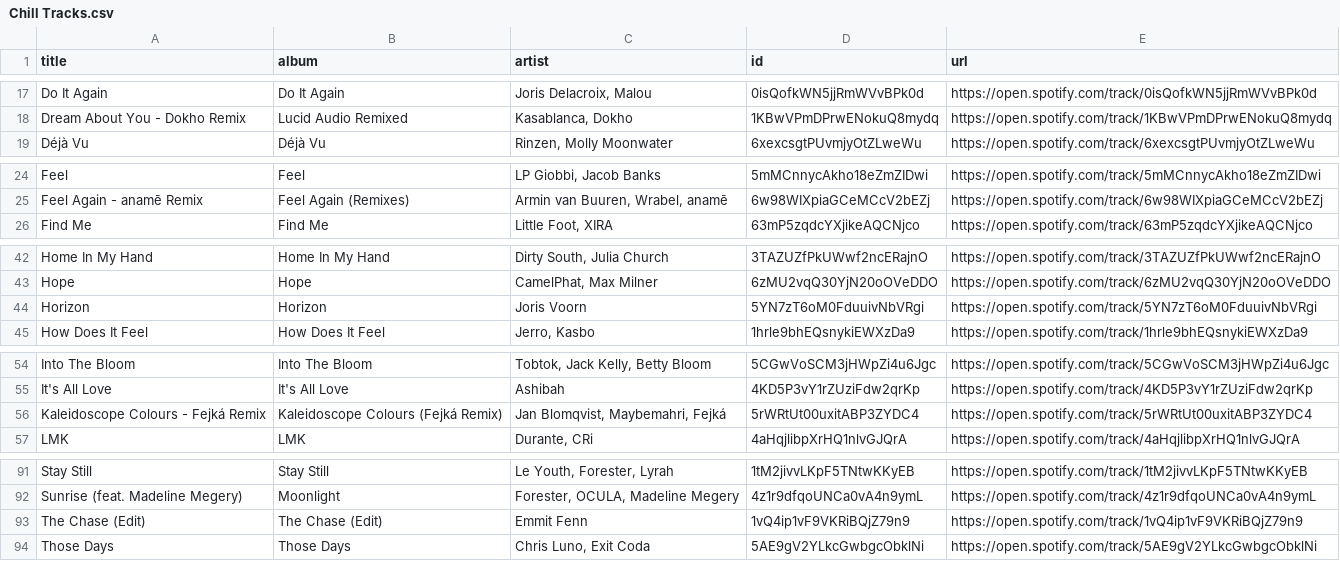
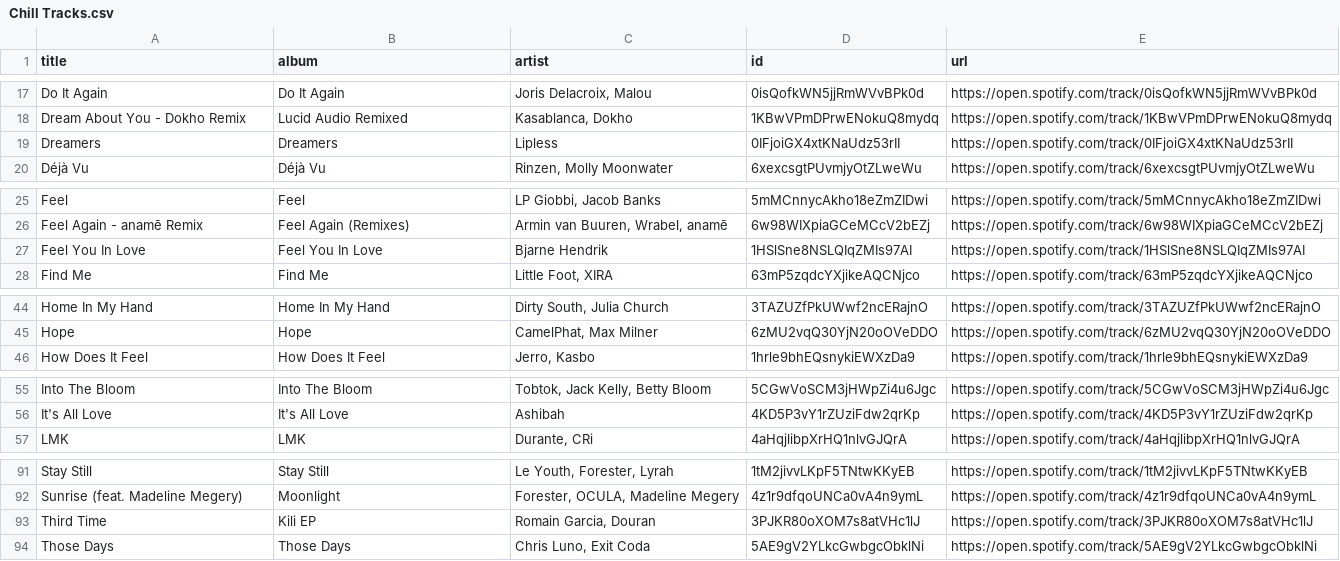
Before and after one commit to unex/dews_beats, a CSV file: playlists/Chill Tracks.csv, drawn as a sheet; only a part is shown, gaps mark what is left out.

```diff
--- a/playlists/Chill Tracks.csv
+++ b/playlists/Chill Tracks.csv
@@ -18,2 +18,3 @@ Do It Again,Do It Again,"Joris Delacroix, Malou",0isQofkWN5jjRmWVvBPk0d,https://
 Dream About You - Dokho Remix,Lucid Audio Remixed,"Kasablanca, Dokho",1KBwVPmDPrwENokuQ8mydq,https://open.spotify.com/track/1KBwVPmDPrwENokuQ8mydq
+Dreamers,Dreamers,Lipless,0IFjoiGX4xtKNaUdz53rII,https://open.spotify.com/track/0IFjoiGX4xtKNaUdz53rII
 Déjà Vu,Déjà Vu,"Rinzen, Molly Moonwater",6xexcsgtPUvmjyOtZLweWu,https://open.spotify.com/track/6xexcsgtPUvmjyOtZLweWu
@@ -25,2 +26,3 @@ Feel,Feel,"LP Giobbi, Jacob Banks",5mMCnnycAkho18eZmZIDwi,https://open.spotify.c
 Feel Again - anamē Remix,Feel Again (Remixes),"Armin van Buuren, Wrabel, anamē",6w98WIXpiaGCeMCcV2bEZj,https://open.spotify.com/track/6w98WIXpiaGCeMCcV2bEZj
+Feel You In Love,Feel You In Love,Bjarne Hendrik,1HSlSne8NSLQIqZMIs97AI,https://open.spotify.com/track/1HSlSne8NSLQIqZMIs97AI
 Find Me,Find Me,"Little Foot, XIRA",63mP5zqdcYXjikeAQCNjco,https://open.spotify.com/track/63mP5zqdcYXjikeAQCNjco
@@ -43,3 +45,2 @@ Home In My Hand,Home In My Hand,"Dirty South, Julia Church",3TAZUZfPkUWwf2ncERaj
 Hope,Hope,"CamelPhat, Max Milner",6zMU2vqQ30YjN20oOVeDDO,https://open.spotify.com/track/6zMU2vqQ30YjN20oOVeDDO
-Horizon,Horizon,Joris Voorn,5YN7zT6oM0FduuivNbVRgi,https://open.spotify.com/track/5YN7zT6oM0FduuivNbVRgi
 How Does It Feel,How Does It Feel,"Jerro, Kasbo",1hrle9bhEQsnykiEWXzDa9,https://open.spotify.com/track/1hrle9bhEQsnykiEWXzDa9
@@ -55,3 +56,2 @@ Into The Bloom,Into The Bloom,"Tobtok, Jack Kelly, Betty Bloom",5CGwVoSCM3jHWpZi
 It's All Love,It's All Love,Ashibah,4KD5P3vY1rZUziFdw2qrKp,https://open.spotify.com/track/4KD5P3vY1rZUziFdw2qrKp
-Kaleidoscope Colours - Fejká Remix,Kaleidoscope Colours (Fejká Remix),"Jan Blomqvist, Maybemahri, Fejká",5rWRtUt00uxitABP3ZYDC4,https://open.spotify.com/track/5rWRtUt00uxitABP3ZYDC4
 LMK,LMK,"Durante, CRi",4aHqjlibpXrHQ1nlvGJQrA,https://open.spotify.com/track/4aHqjlibpXrHQ1nlvGJQrA
@@ -92,3 +92,3 @@ Stay Still,Stay Still,"Le Youth, Forester, Lyrah",1tM2jivvLKpF5TNtwKKyEB,https:/
 Sunrise (feat. Madeline Megery),Moonlight,"Forester, OCULA, Madeline Megery",4z1r9dfqoUNCa0vA4n9ymL,https://open.spotify.com/track/4z1r9dfqoUNCa0vA4n9ymL
-The Chase (Edit),The Chase (Edit),Emmit Fenn,1vQ4ip1vF9VKRiBQjZ79n9,https://open.spotify.com/track/1vQ4ip1vF9VKRiBQjZ79n9
+Third Time,Kili EP,"Romain Garcia, Douran",3PJKR80oXOM7s8atVHc1lJ,https://open.spotify.com/track/3PJKR80oXOM7s8atVHc1lJ
 Those Days,Those Days,"Chris Luno, Exit Coda",5AE9gV2YLkcGwbgcObklNi,https://open.spotify.com/track/5AE9gV2YLkcGwbgcObklNi
```
Also changed, not shown: Saved Songs.csv, playlists/Dance Classics.csv, 3 other files.
